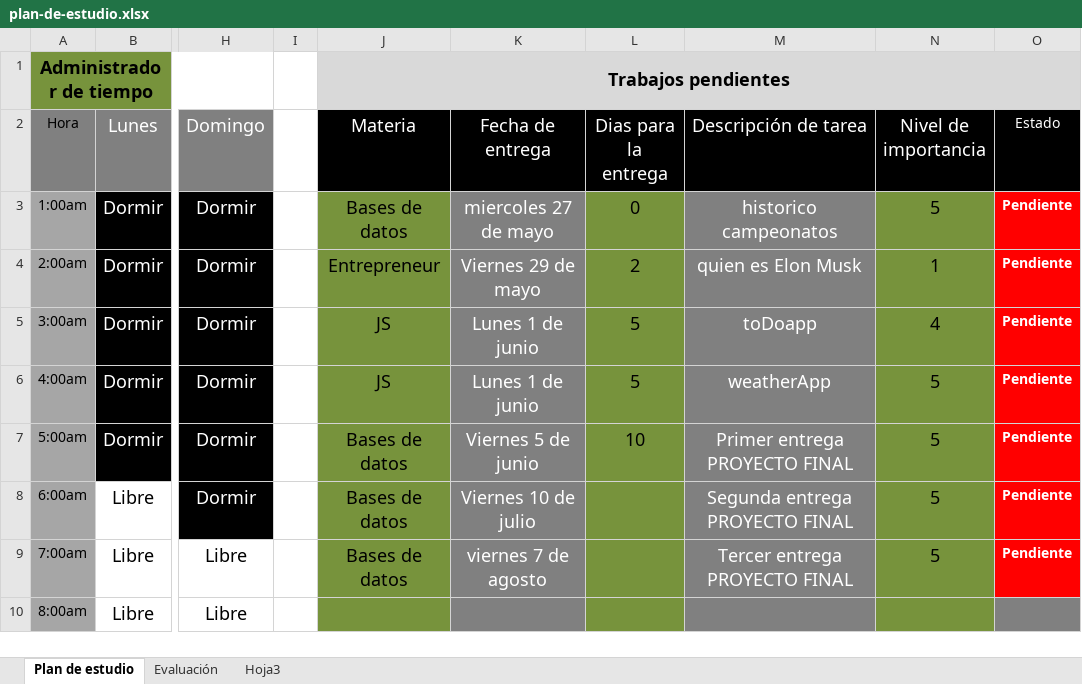
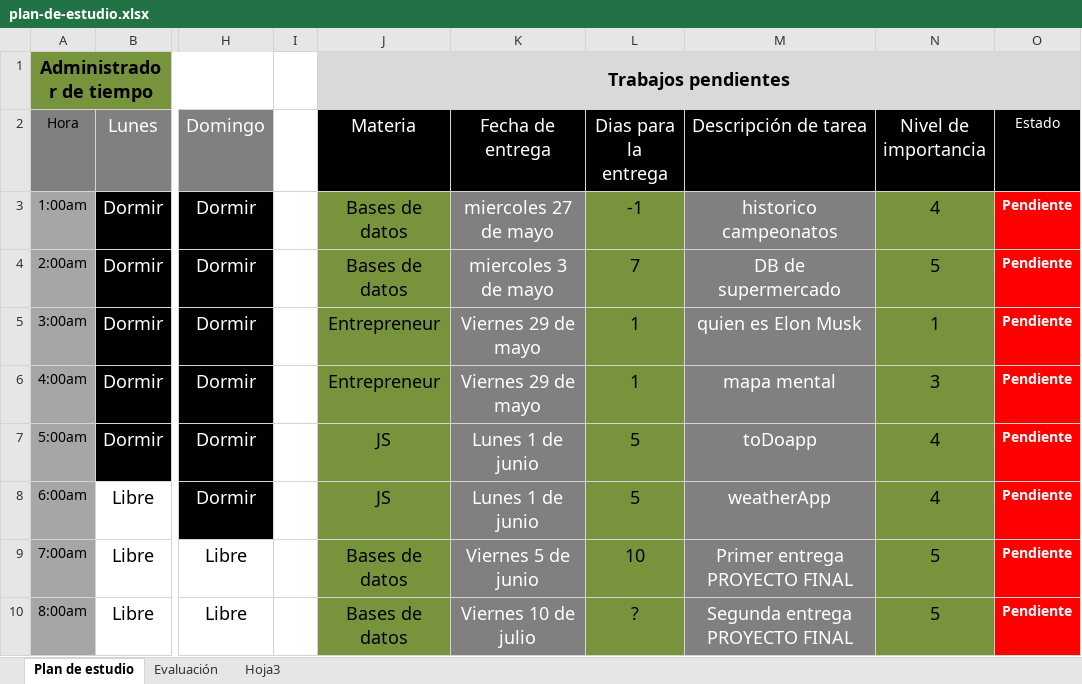
Before and after one commit to holtlanf999/plan-de-estudio, an Excel workbook: plan-de-estudio.xlsx, sheet Plan de estudio, drawn as a sheet; only a part is shown, gaps mark what is left out; values as stored, in another font and other column widths than the file's, no borders; the diff covers the shown part only; the diff names each change by its address in the sheet, - before the commit and + after, or states it on an @@ line.

Commit message:
cambio diario

```diff
--- a/plan-de-estudio.xlsx (sheet Plan de estudio)
+++ b/plan-de-estudio.xlsx (sheet Plan de estudio)
-L3 (Dias para la entrega): 0
+L3 (Dias para la entrega): -1
-N3 (Nivel de importancia): 5
+N3 (Nivel de importancia): 4
-J4 (Materia): Entrepreneur
+J4 (Materia): Bases de datos
-K4 (Fecha de entrega): Viernes 29 de mayo
+K4 (Fecha de entrega): miercoles 3 de mayo
-L4 (Dias para la entrega): 2
+L4 (Dias para la entrega): 7
-M4 (Descripción de tarea): quien es Elon Musk
+M4 (Descripción de tarea): DB de supermercado
-N4 (Nivel de importancia): 1
+N4 (Nivel de importancia): 5
-J5:J6 (Materia): JS
+J5:J6 (Materia): Entrepreneur
-K5:K6 (Fecha de entrega): Lunes 1 de junio
+K5:K6 (Fecha de entrega): Viernes 29 de mayo
-L5:L6 (Dias para la entrega): 5
+L5:L6 (Dias para la entrega): 1
-M5 (Descripción de tarea): toDoapp
+M5 (Descripción de tarea): quien es Elon Musk
-N5 (Nivel de importancia): 4
+N5 (Nivel de importancia): 1
-M6 (Descripción de tarea): weatherApp
+M6 (Descripción de tarea): mapa mental
-N6 (Nivel de importancia): 5
+N6 (Nivel de importancia): 3
-J7:J8 (Materia): Bases de datos
+J7:J8 (Materia): JS
-K7 (Fecha de entrega): Viernes 5 de junio
+K7 (Fecha de entrega): Lunes 1 de junio
-L7 (Dias para la entrega): 10
+L7 (Dias para la entrega): 5
-M7 (Descripción de tarea): Primer entrega PROYECTO FINAL
+M7 (Descripción de tarea): toDoapp
-N7:N8 (Nivel de importancia): 5
+N7:N8 (Nivel de importancia): 4
-K8 (Fecha de entrega): Viernes 10 de julio
+K8 (Fecha de entrega): Lunes 1 de junio
-L8 (Dias para la entrega): (empty)
+L8 (Dias para la entrega): 5
-M8 (Descripción de tarea): Segunda entrega PROYECTO FINAL
+M8 (Descripción de tarea): weatherApp
-K9 (Fecha de entrega): viernes 7 de agosto
+K9 (Fecha de entrega): Viernes 5 de junio
-L9 (Dias para la entrega): (empty)
+L9 (Dias para la entrega): 10
-M9 (Descripción de tarea): Tercer entrega PROYECTO FINAL
+M9 (Descripción de tarea): Primer entrega PROYECTO FINAL
-J10 (Materia): (empty)
+J10 (Materia): Bases de datos
-K10 (Fecha de entrega): (empty)
+K10 (Fecha de entrega): Viernes 10 de julio
-L10 (Dias para la entrega): (empty)
+L10 (Dias para la entrega): ?
-M10 (Descripción de tarea): (empty)
+M10 (Descripción de tarea): Segunda entrega PROYECTO FINAL
-N10 (Nivel de importancia): (empty)
+N10 (Nivel de importancia): 5
-O10 (Estado): (empty)
+O10 (Estado): Pendiente
-O10 fill: #808080
+O10 fill: #FF0000
```
Also changed, not shown: 6 edited cells and cell formats elsewhere in this sheet.
